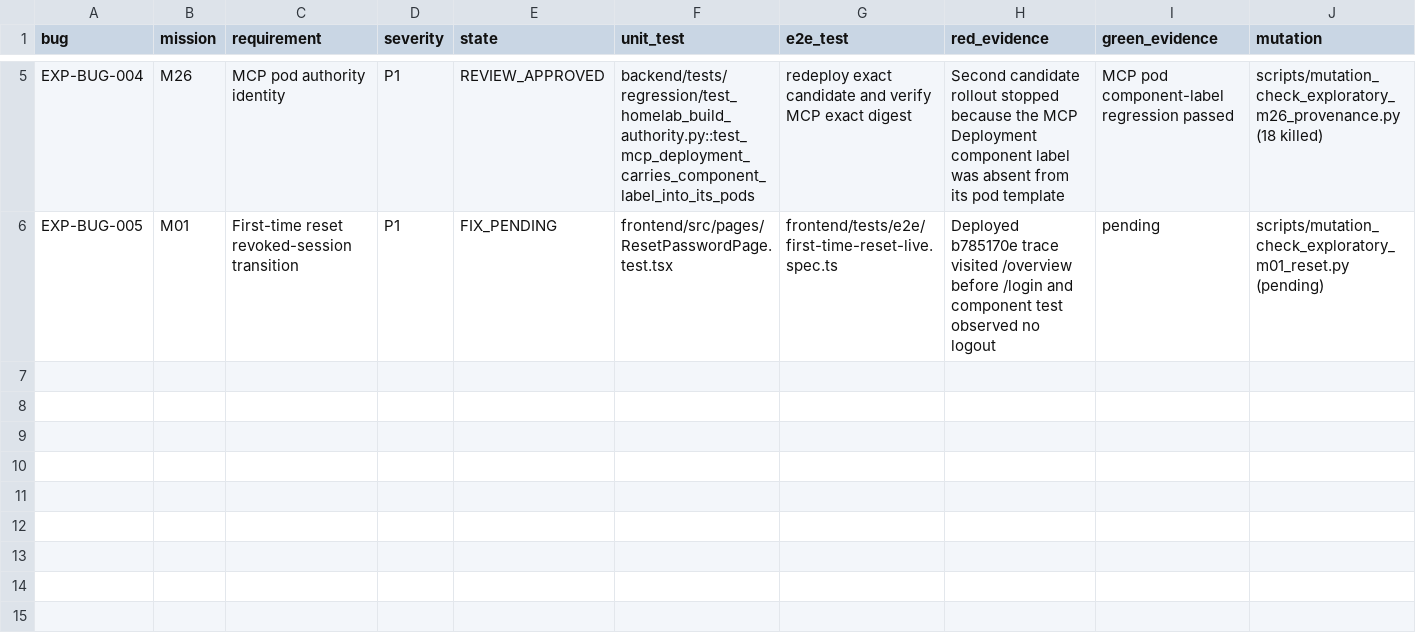
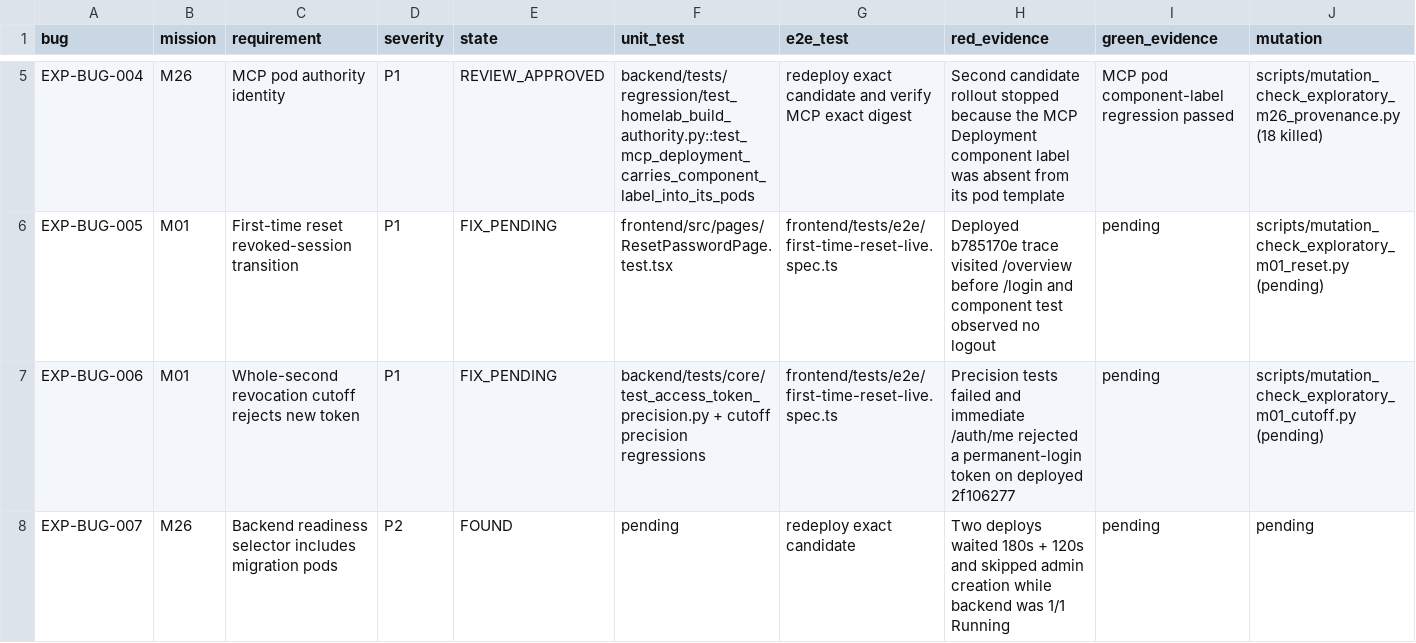
Before and after one commit to test-intelligence/testlookup, a CSV file: architecture/verification/exploratory-20260916/defects.csv, drawn as a sheet; only a part is shown, gaps mark what is left out; rows hold the shown columns only; the diff names each change by its address in the sheet, - before the commit and + after, or states it on an @@ line.

Commit message:
fix same-second token revocation cutoff

```diff
--- a/architecture/verification/exploratory-20260916/defects.csv
+++ b/architecture/verification/exploratory-20260916/defects.csv
+row 7: EXP-BUG-006 | M01 | Whole-second revocation cutoff rejects new token | P1 | FIX_PENDING | backend/tests/core/test_access_token_precision.py + cutoff precision regressions | frontend/tests/e2e/first-time-reset-live.spec.ts | Precision tests failed and immediate /auth/me rejected a permanent-login token on deployed 2f106277 | pending | scripts/mutation_check_exploratory_m01_cutoff.py (pending)
+row 8: EXP-BUG-007 | M26 | Backend readiness selector includes migration pods | P2 | FOUND | pending | redeploy exact candidate | Two deploys waited 180s + 120s and skipped admin creation while backend was 1/1 Running | pending | pending
```
Also changed, not shown: 14 other files.
